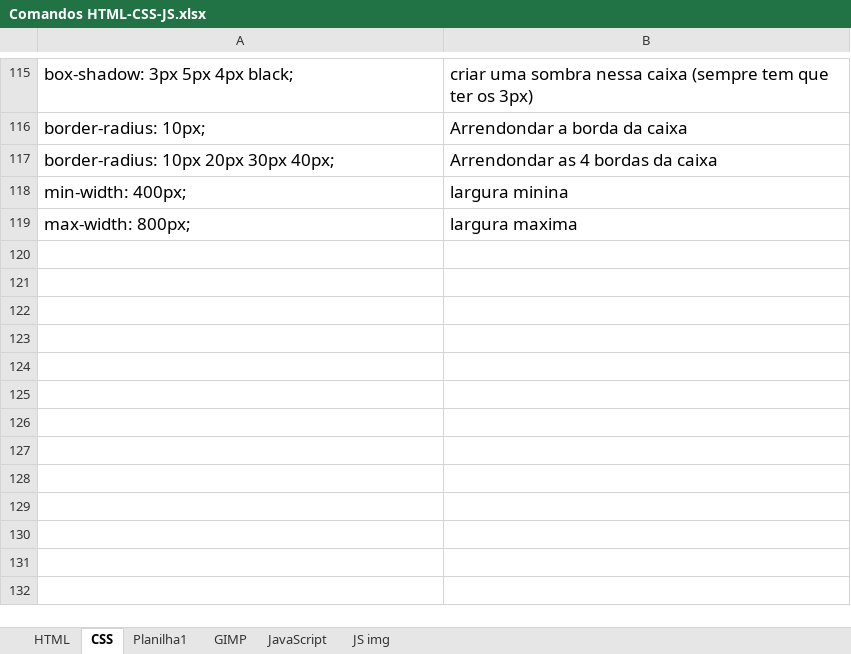
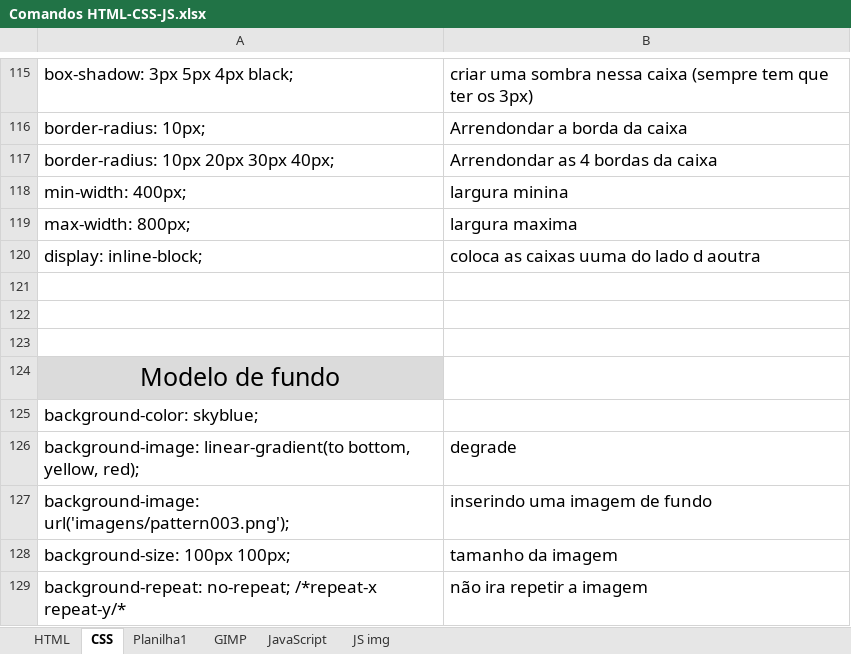
Before and after one commit to Falcaomil/Curso-em-video-HTML-CSS, an Excel workbook: Comandos HTML-CSS-JS.xlsx, sheet CSS, drawn as a sheet; only a part is shown, gaps mark what is left out; values as stored, in another font and other column widths than the file's, no borders; the diff names each change by its address in the sheet, - before the commit and + after, or states it on an @@ line.

```diff
--- a/Comandos HTML-CSS-JS.xlsx (sheet CSS)
+++ b/Comandos HTML-CSS-JS.xlsx (sheet CSS)
+row 120: display: inline-block; | coloca as caixas uuma do lado d aoutra
+row 121: (empty)
+row 122: (empty)
+row 123: (empty)
+row 124: Modelo de fundo
+row 125: background-color: skyblue;
+row 126: background-image: linear-gradient(to bottom, yellow, red); | degrade
+row 127: background-image: url('imagens/pattern003.png'); | inserindo uma imagem de fundo
+row 128: background-size: 100px 100px; | tamanho da imagem
+row 129: background-repeat: no-repeat; /*repeat-x repeat-y/* | não ira repetir a imagem
```
Also changed, not shown: 3 other files.
